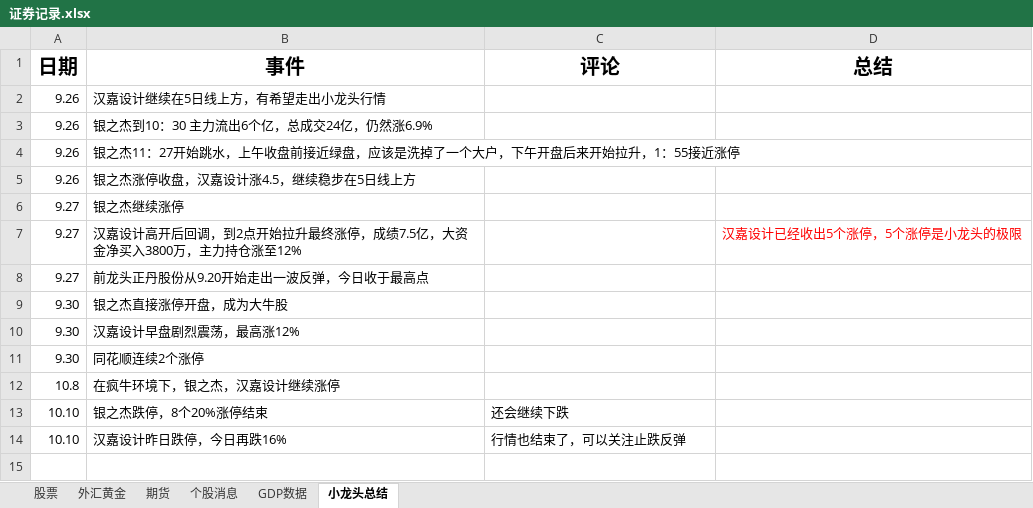
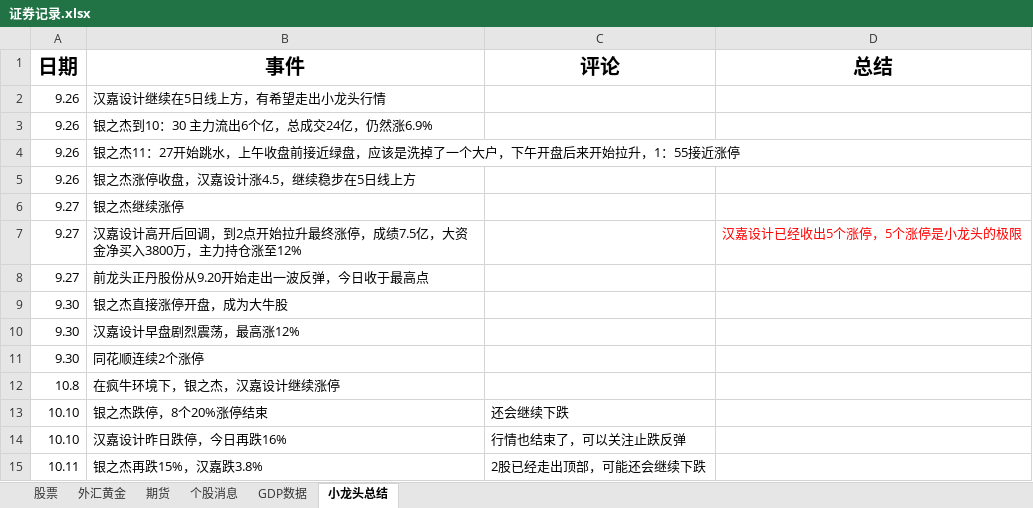
Before and after one commit to namelcx/military_org_new, an Excel workbook: 证券记录.xlsx, sheet 小龙头总结, drawn as a sheet; values as stored, in another font and other column widths than the file's, no borders; the diff names each change by its address in the sheet, - before the commit and + after, or states it on an @@ line.

```diff
--- a/证券记录.xlsx (sheet 小龙头总结)
+++ b/证券记录.xlsx (sheet 小龙头总结)
+row 15: 10.11 | 银之杰再跌15%，汉嘉跌3.8% | 2股已经走出顶部，可能还会继续下跌
```
Also changed, not shown: sheet 股票, sheet 个股消息.
